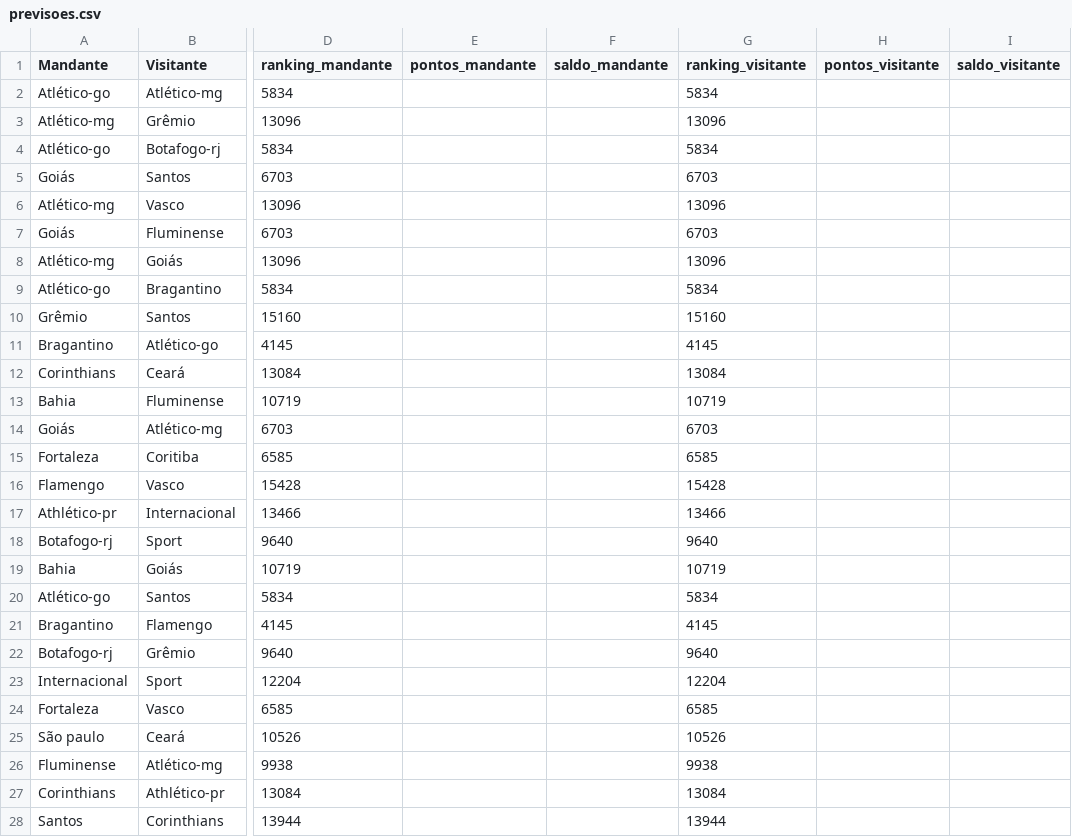
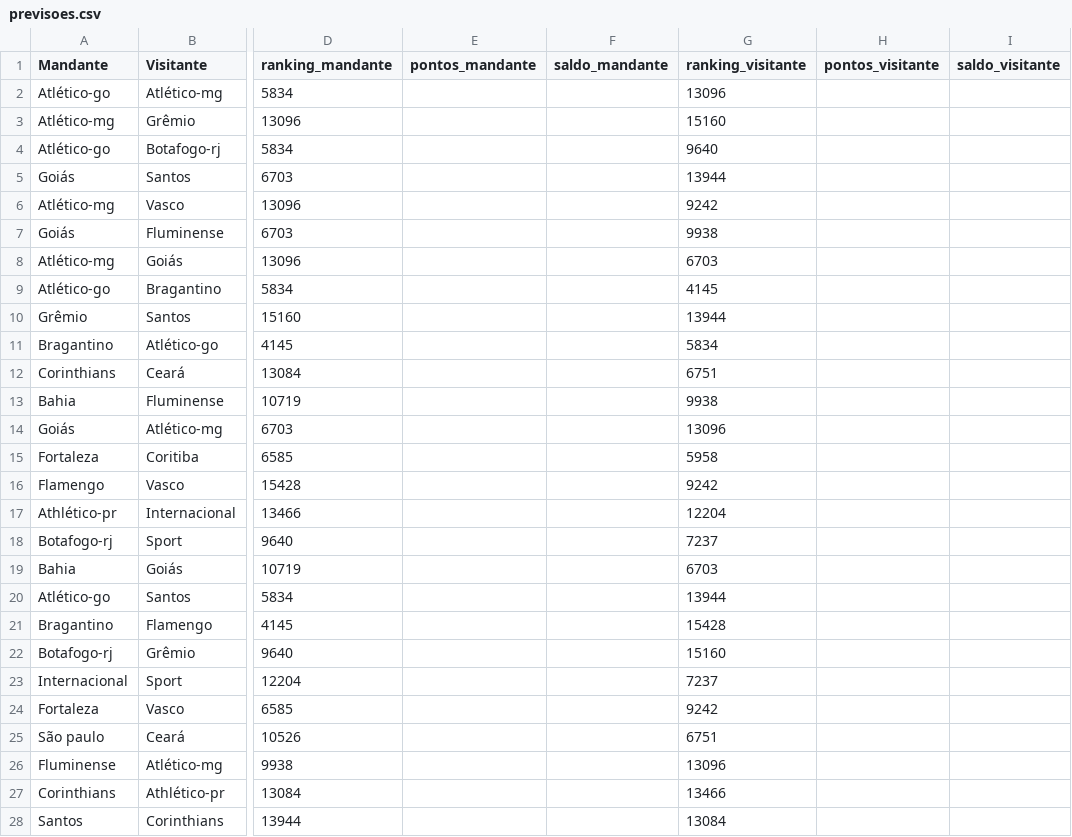
Before and after one commit to LFBossa/MLverao21, a CSV file: datasets/previsoes.csv, drawn as a sheet; only a part is shown, gaps mark what is left out; the diff covers the shown part only; the diff names each change by its address in the sheet, - before the commit and + after, or states it on an @@ line.

Commit message:
Atualizada a coluna do ranking visitante

```diff
--- a/datasets/previsoes.csv
+++ b/datasets/previsoes.csv
-G2 (ranking_visitante): 5834
+G2 (ranking_visitante): 13096
-G3 (ranking_visitante): 13096
+G3 (ranking_visitante): 15160
-G4 (ranking_visitante): 5834
+G4 (ranking_visitante): 9640
-G5 (ranking_visitante): 6703
+G5 (ranking_visitante): 13944
-G6 (ranking_visitante): 13096
+G6 (ranking_visitante): 9242
-G7 (ranking_visitante): 6703
+G7 (ranking_visitante): 9938
-G8 (ranking_visitante): 13096
+G8 (ranking_visitante): 6703
-G9 (ranking_visitante): 5834
+G9 (ranking_visitante): 4145
-G10 (ranking_visitante): 15160
+G10 (ranking_visitante): 13944
-G11 (ranking_visitante): 4145
+G11 (ranking_visitante): 5834
-G12 (ranking_visitante): 13084
+G12 (ranking_visitante): 6751
-G13 (ranking_visitante): 10719
+G13 (ranking_visitante): 9938
-G14 (ranking_visitante): 6703
+G14 (ranking_visitante): 13096
-G15 (ranking_visitante): 6585
+G15 (ranking_visitante): 5958
-G16 (ranking_visitante): 15428
+G16 (ranking_visitante): 9242
-G17 (ranking_visitante): 13466
+G17 (ranking_visitante): 12204
-G18 (ranking_visitante): 9640
+G18 (ranking_visitante): 7237
-G19 (ranking_visitante): 10719
+G19 (ranking_visitante): 6703
-G20 (ranking_visitante): 5834
+G20 (ranking_visitante): 13944
-G21 (ranking_visitante): 4145
+G21 (ranking_visitante): 15428
-G22 (ranking_visitante): 9640
+G22 (ranking_visitante): 15160
-G23 (ranking_visitante): 12204
+G23 (ranking_visitante): 7237
-G24 (ranking_visitante): 6585
+G24 (ranking_visitante): 9242
-G25 (ranking_visitante): 10526
+G25 (ranking_visitante): 6751
-G26 (ranking_visitante): 9938
+G26 (ranking_visitante): 13096
-G27 (ranking_visitante): 13084
+G27 (ranking_visitante): 13466
-G28 (ranking_visitante): 13944
+G28 (ranking_visitante): 13084
```
Also changed, not shown: 32 edited cells elsewhere in this file.
